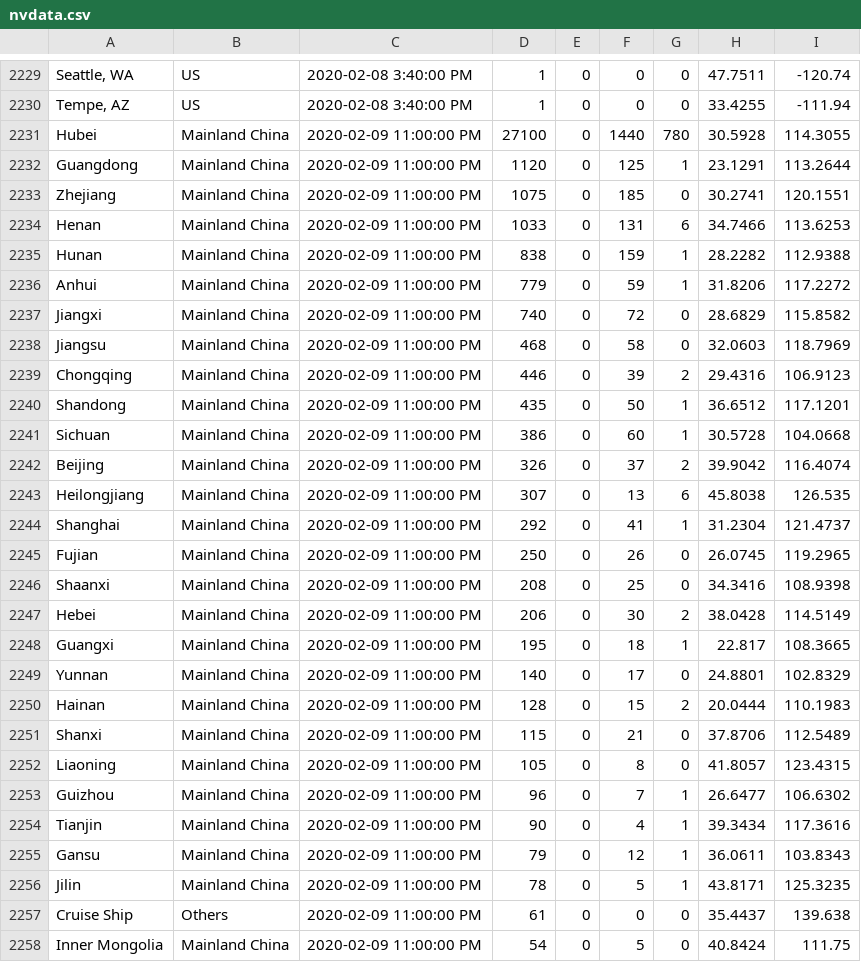
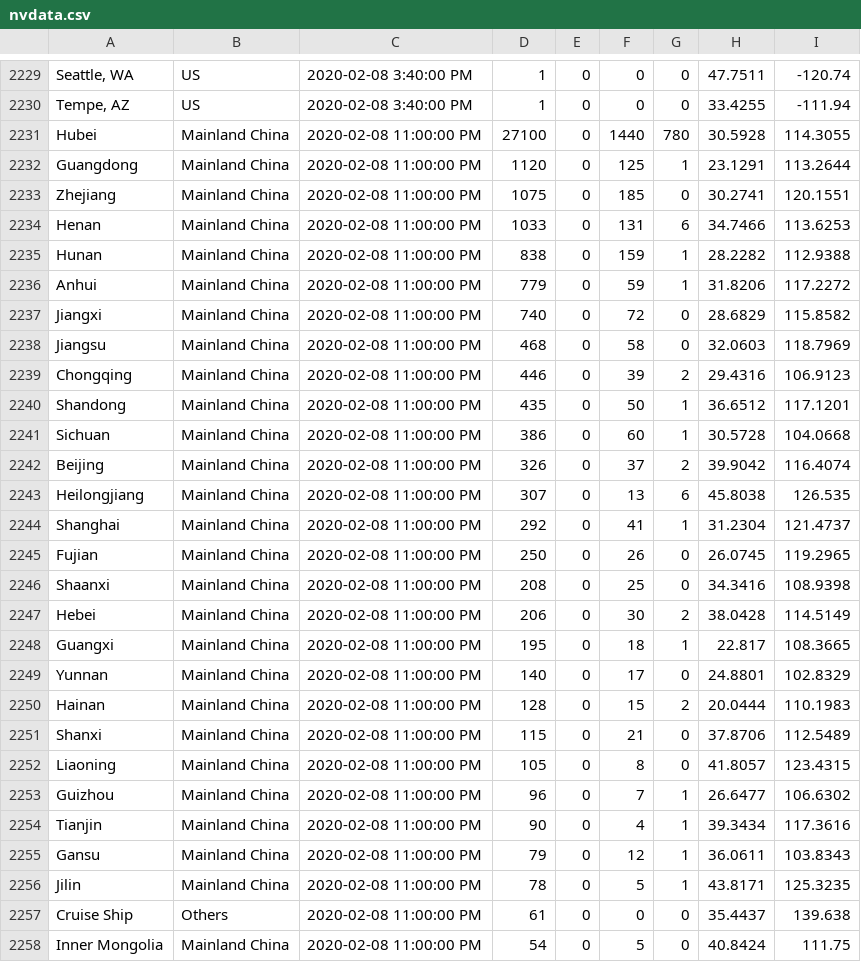
Before and after one commit to nico-pigneux/d3geotime, a CSV file: data/nvdata.csv, drawn as a sheet; only a part is shown, gaps mark what is left out; the diff covers the shown part only.

```diff
--- a/data/nvdata.csv
+++ b/data/nvdata.csv
@@ -2230,29 +2230,29 @@
 "Tempe, AZ","US","2020-02-08 3:40:00 PM","1","0","0","0","33.4255","-111.94"
-"Hubei","Mainland China","2020-02-09 11:00:00 PM","27100","0","1440","780","30.5928","114.3055"
-"Guangdong","Mainland China","2020-02-09 11:00:00 PM","1120","0","125","1","23.1291","113.2644"
-"Zhejiang","Mainland China","2020-02-09 11:00:00 PM","1075","0","185","0","30.2741","120.1551"
-"Henan","Mainland China","2020-02-09 11:00:00 PM","1033","0","131","6","34.7466","113.6253"
-"Hunan","Mainland China","2020-02-09 11:00:00 PM","838","0","159","1","28.2282","112.9388"
-"Anhui","Mainland China","2020-02-09 11:00:00 PM","779","0","59","1","31.8206","117.2272"
-"Jiangxi","Mainland China","2020-02-09 11:00:00 PM","740","0","72","0","28.6829","115.8582"
-"Jiangsu","Mainland China","2020-02-09 11:00:00 PM","468","0","58","0","32.0603","118.7969"
-"Chongqing","Mainland China","2020-02-09 11:00:00 PM","446","0","39","2","29.4316","106.9123"
-"Shandong","Mainland China","2020-02-09 11:00:00 PM","435","0","50","1","36.6512","117.1201"
-"Sichuan","Mainland China","2020-02-09 11:00:00 PM","386","0","60","1","30.5728","104.0668"
-"Beijing","Mainland China","2020-02-09 11:00:00 PM","326","0","37","2","39.9042","116.4074"
-"Heilongjiang","Mainland China","2020-02-09 11:00:00 PM","307","0","13","6","45.8038","126.535"
-"Shanghai","Mainland China","2020-02-09 11:00:00 PM","292","0","41","1","31.2304","121.4737"
-"Fujian","Mainland China","2020-02-09 11:00:00 PM","250","0","26","0","26.0745","119.2965"
-"Shaanxi","Mainland China","2020-02-09 11:00:00 PM","208","0","25","0","34.3416","108.9398"
-"Hebei","Mainland China","2020-02-09 11:00:00 PM","206","0","30","2","38.0428","114.5149"
-"Guangxi","Mainland China","2020-02-09 11:00:00 PM","195","0","18","1","22.817","108.3665"
-"Yunnan","Mainland China","2020-02-09 11:00:00 PM","140","0","17","0","24.8801","102.8329"
-"Hainan","Mainland China","2020-02-09 11:00:00 PM","128","0","15","2","20.0444","110.1983"
-"Shanxi","Mainland China","2020-02-09 11:00:00 PM","115","0","21","0","37.8706","112.5489"
-"Liaoning","Mainland China","2020-02-09 11:00:00 PM","105","0","8","0","41.8057","123.4315"
-"Guizhou","Mainland China","2020-02-09 11:00:00 PM","96","0","7","1","26.6477","106.6302"
-"Tianjin","Mainland China","2020-02-09 11:00:00 PM","90","0","4","1","39.3434","117.3616"
-"Gansu","Mainland China","2020-02-09 11:00:00 PM","79","0","12","1","36.0611","103.8343"
-"Jilin","Mainland China","2020-02-09 11:00:00 PM","78","0","5","1","43.8171","125.3235"
-"Cruise Ship","Others","2020-02-09 11:00:00 PM","61","0","0","0","35.4437","139.638"
-"Inner Mongolia","Mainland China","2020-02-09 11:00:00 PM","54","0","5","0","40.8424","111.75"
+"Hubei","Mainland China","2020-02-08 11:00:00 PM","27100","0","1440","780","30.5928","114.3055"
+"Guangdong","Mainland China","2020-02-08 11:00:00 PM","1120","0","125","1","23.1291","113.2644"
+"Zhejiang","Mainland China","2020-02-08 11:00:00 PM","1075","0","185","0","30.2741","120.1551"
+"Henan","Mainland China","2020-02-08 11:00:00 PM","1033","0","131","6","34.7466","113.6253"
+"Hunan","Mainland China","2020-02-08 11:00:00 PM","838","0","159","1","28.2282","112.9388"
+"Anhui","Mainland China","2020-02-08 11:00:00 PM","779","0","59","1","31.8206","117.2272"
+"Jiangxi","Mainland China","2020-02-08 11:00:00 PM","740","0","72","0","28.6829","115.8582"
+"Jiangsu","Mainland China","2020-02-08 11:00:00 PM","468","0","58","0","32.0603","118.7969"
+"Chongqing","Mainland China","2020-02-08 11:00:00 PM","446","0","39","2","29.4316","106.9123"
+"Shandong","Mainland China","2020-02-08 11:00:00 PM","435","0","50","1","36.6512","117.1201"
+"Sichuan","Mainland China","2020-02-08 11:00:00 PM","386","0","60","1","30.5728","104.0668"
+"Beijing","Mainland China","2020-02-08 11:00:00 PM","326","0","37","2","39.9042","116.4074"
+"Heilongjiang","Mainland China","2020-02-08 11:00:00 PM","307","0","13","6","45.8038","126.535"
+"Shanghai","Mainland China","2020-02-08 11:00:00 PM","292","0","41","1","31.2304","121.4737"
+"Fujian","Mainland China","2020-02-08 11:00:00 PM","250","0","26","0","26.0745","119.2965"
+"Shaanxi","Mainland China","2020-02-08 11:00:00 PM","208","0","25","0","34.3416","108.9398"
+"Hebei","Mainland China","2020-02-08 11:00:00 PM","206","0","30","2","38.0428","114.5149"
+"Guangxi","Mainland China","2020-02-08 11:00:00 PM","195","0","18","1","22.817","108.3665"
+"Yunnan","Mainland China","2020-02-08 11:00:00 PM","140","0","17","0","24.8801","102.8329"
+"Hainan","Mainland China","2020-02-08 11:00:00 PM","128","0","15","2","20.0444","110.1983"
+"Shanxi","Mainland China","2020-02-08 11:00:00 PM","115","0","21","0","37.8706","112.5489"
+"Liaoning","Mainland China","2020-02-08 11:00:00 PM","105","0","8","0","41.8057","123.4315"
+"Guizhou","Mainland China","2020-02-08 11:00:00 PM","96","0","7","1","26.6477","106.6302"
+"Tianjin","Mainland China","2020-02-08 11:00:00 PM","90","0","4","1","39.3434","117.3616"
+"Gansu","Mainland China","2020-02-08 11:00:00 PM","79","0","12","1","36.0611","103.8343"
+"Jilin","Mainland China","2020-02-08 11:00:00 PM","78","0","5","1","43.8171","125.3235"
+"Cruise Ship","Others","2020-02-08 11:00:00 PM","61","0","0","0","35.4437","139.638"
+"Inner Mongolia","Mainland China","2020-02-08 11:00:00 PM","54","0","5","0","40.8424","111.75"
```
Also changed, not shown: 44 edited cells elsewhere in this file, 1 other file.
